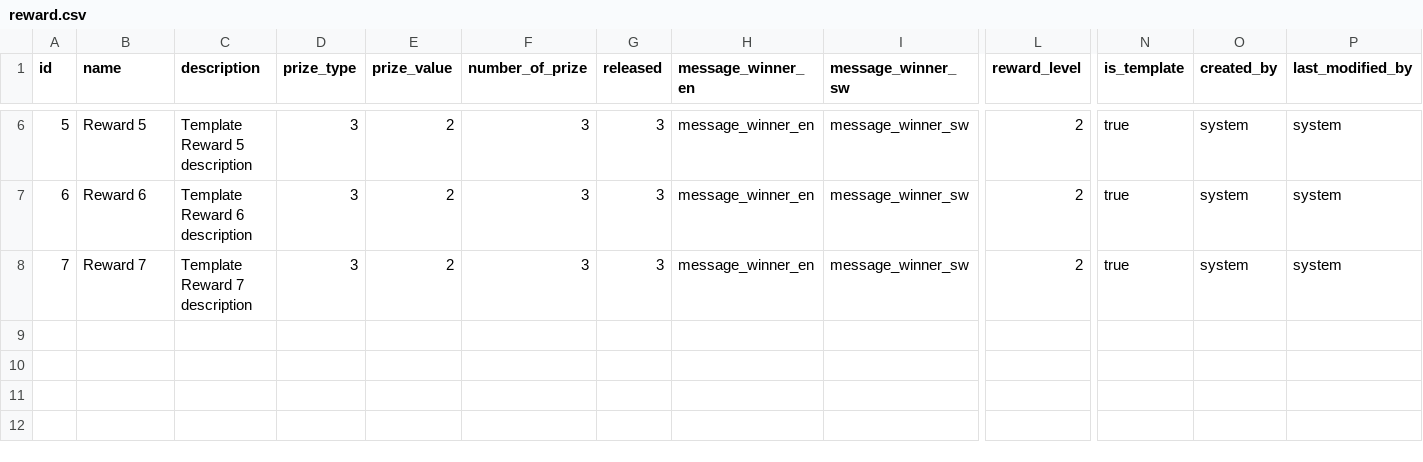
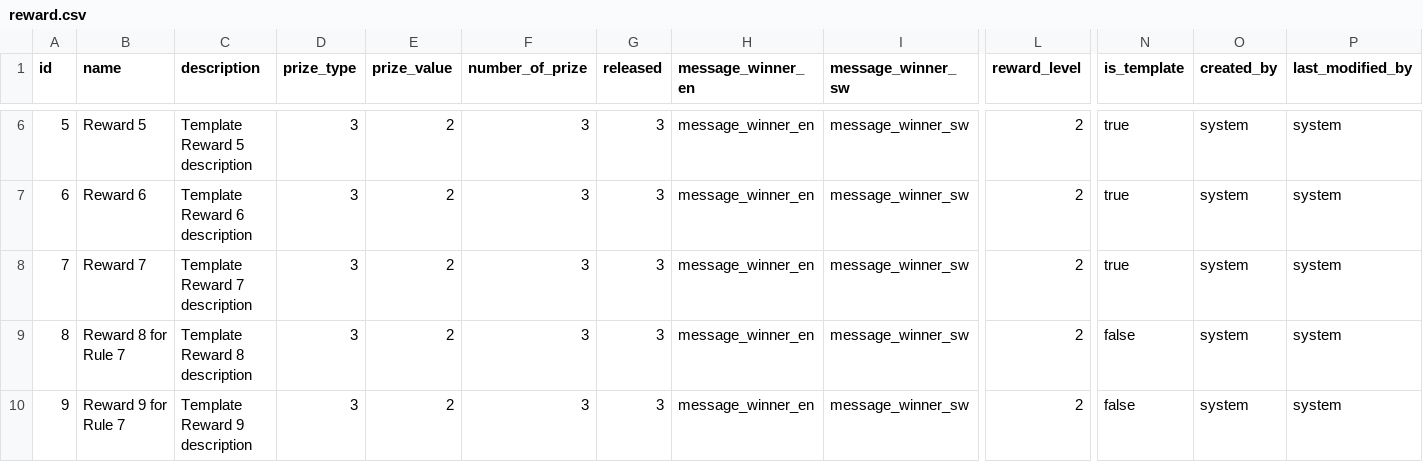
Before and after one commit to lifemonkey/campaign-management, a CSV file: src/main/resources/config/liquibase/reward.csv, drawn as a sheet; only a part is shown, gaps mark what is left out; rows hold the shown columns only; the diff names each change by its address in the sheet, - before the commit and + after, or states it on an @@ line.

Commit message:
Fix missing reward when update rule

```diff
--- a/src/main/resources/config/liquibase/reward.csv
+++ b/src/main/resources/config/liquibase/reward.csv
+row 9: 8 | Reward 8 for Rule 7 | Template Reward 8 description | 3 | 2 | 3 | 3 | message_winner_en | message_winner_sw | 2 | false | system | system
+row 10: 9 | Reward 9 for Rule 7 | Template Reward 9 description | 3 | 2 | 3 | 3 | message_winner_en | message_winner_sw | 2 | false | system | system
```
Also changed, not shown: src/main/resources/config/liquibase/files.csv, src/main/resources/config/liquibase/reward_condition.csv, 2 other files.
